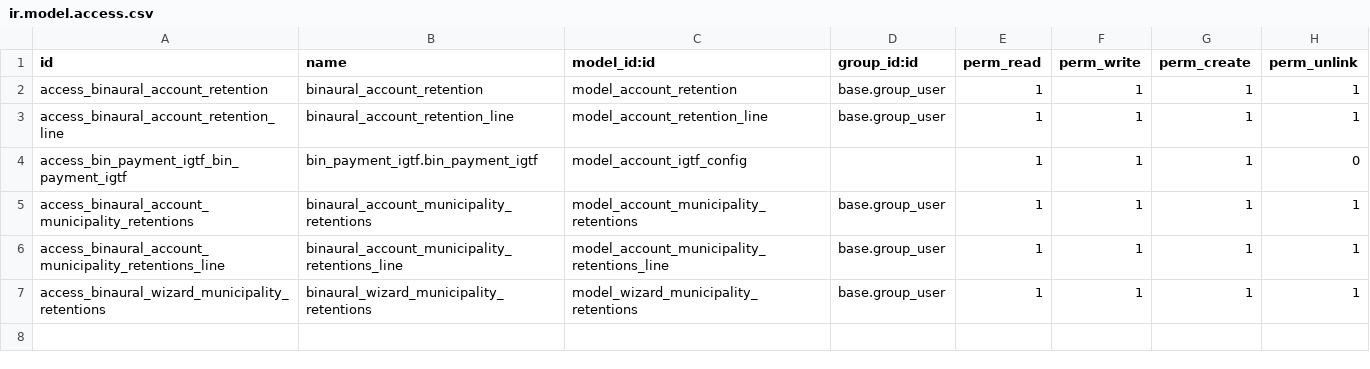
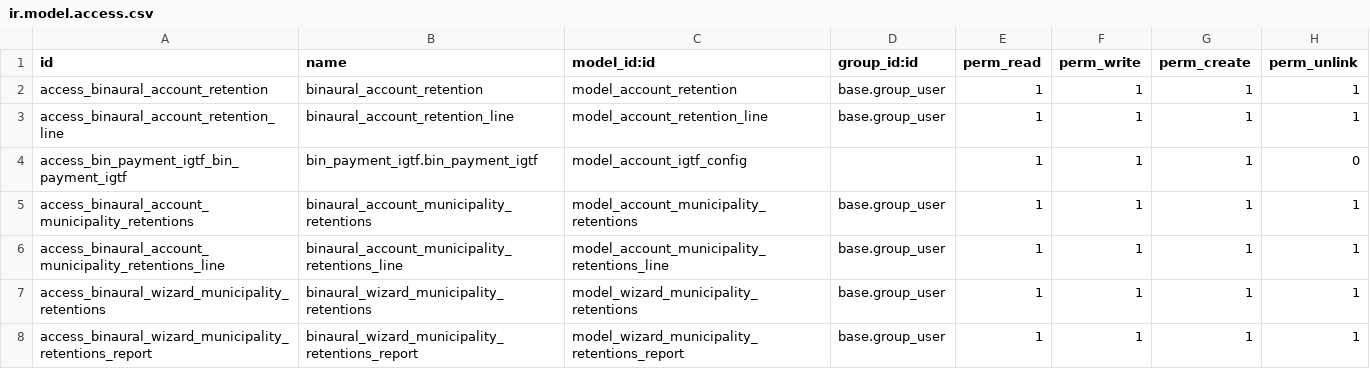
Before and after one commit to binaural-dev/integrabsdolares-4, a CSV file: modules/binaural_facturacion/security/ir.model.access.csv, drawn as a sheet.

Commit message:
issue: Formato de Excel de Listado de Retenciones de Impuestos Municipales de Proveedores

```diff
--- a/modules/binaural_facturacion/security/ir.model.access.csv
+++ b/modules/binaural_facturacion/security/ir.model.access.csv
@@ -7 +7,2 @@ access_binaural_account_municipality_retentions_line,binaural_account_municipali
 access_binaural_wizard_municipality_retentions,binaural_wizard_municipality_retentions,model_wizard_municipality_retentions,base.group_user,1,1,1,1
+access_binaural_wizard_municipality_retentions_report,binaural_wizard_municipality_retentions_report,model_wizard_municipality_retentions_report,base.group_user,1,1,1,1
```
Also changed, not shown: 9 other files.
